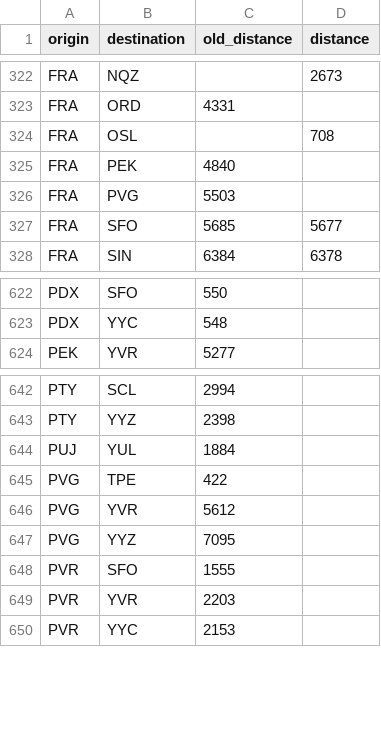
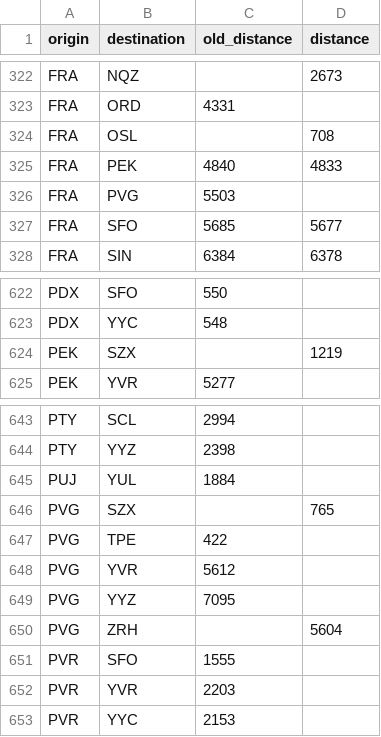
Before and after one commit to cowtool-llc/ac-sqd, a CSV file: src/main/resources/aeroplan_distances.csv, drawn as a sheet; only a part is shown, gaps mark what is left out.

Commit message:
Add multiple distances
• FRA-PEK is 4833
• ZRH-PVG is 5604
• PVG-SZX is 765
• SZX-PEK is 1219

```diff
--- a/src/main/resources/aeroplan_distances.csv
+++ b/src/main/resources/aeroplan_distances.csv
@@ -324,3 +324,3 @@ FRA,ORD,4331,
 FRA,OSL,,708
-FRA,PEK,4840,
+FRA,PEK,4840,4833
 FRA,PVG,5503,
@@ -623,2 +623,3 @@ PDX,SFO,550,
 PDX,YYC,548,
+PEK,SZX,,1219
 PEK,YVR,5277,
@@ -644,2 +645,3 @@ PTY,YYZ,2398,
 PUJ,YUL,1884,
+PVG,SZX,,765
 PVG,TPE,422,
@@ -647,2 +649,3 @@ PVG,YVR,5612,
 PVG,YYZ,7095,
+PVG,ZRH,,5604
 PVR,SFO,1555,
```
